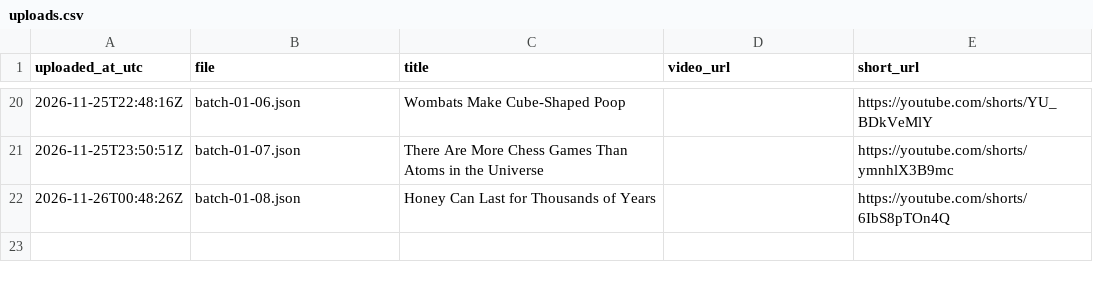
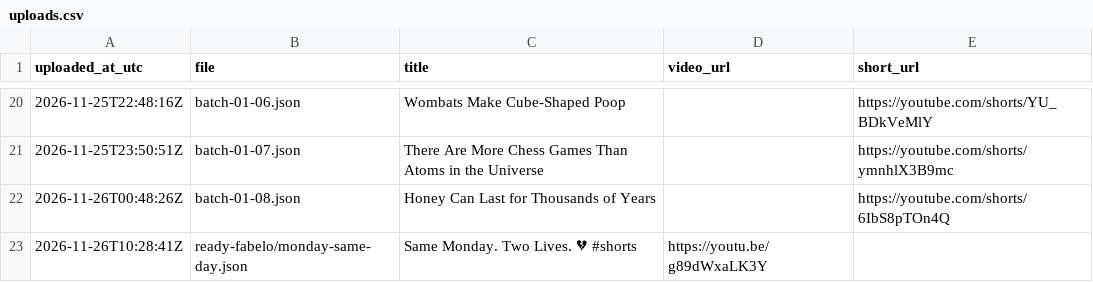
Before and after one commit to rakibul3790/auto-yt-studio, a CSV file: logs/uploads.csv, drawn as a sheet; only a part is shown, gaps mark what is left out; the diff names each change by its address in the sheet, - before the commit and + after, or states it on an @@ line.

```diff
--- a/logs/uploads.csv
+++ b/logs/uploads.csv
+row 23: 2026-11-26T10:28:41Z | ready-fabelo/monday-same-day.json | Same Monday. Two Lives. 💔 #shorts | https://youtu.be/g89dWxaLK3Y
```
Also changed, not shown: 1 other file.
